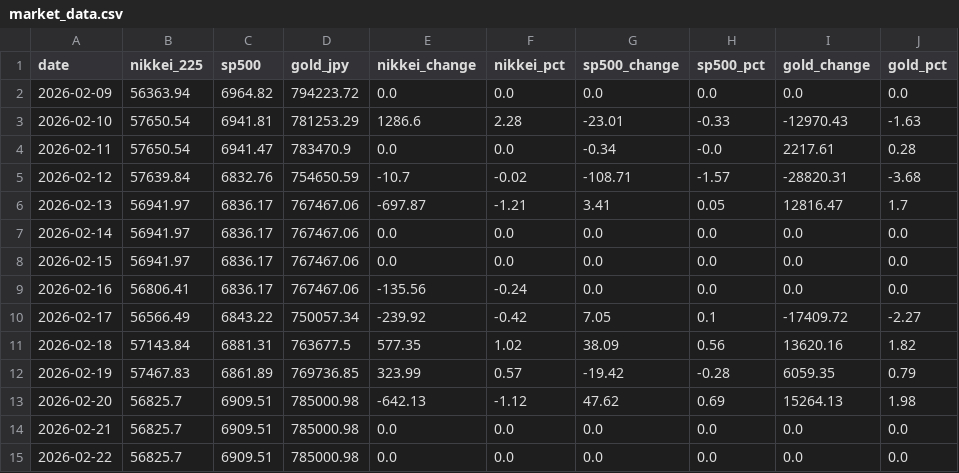
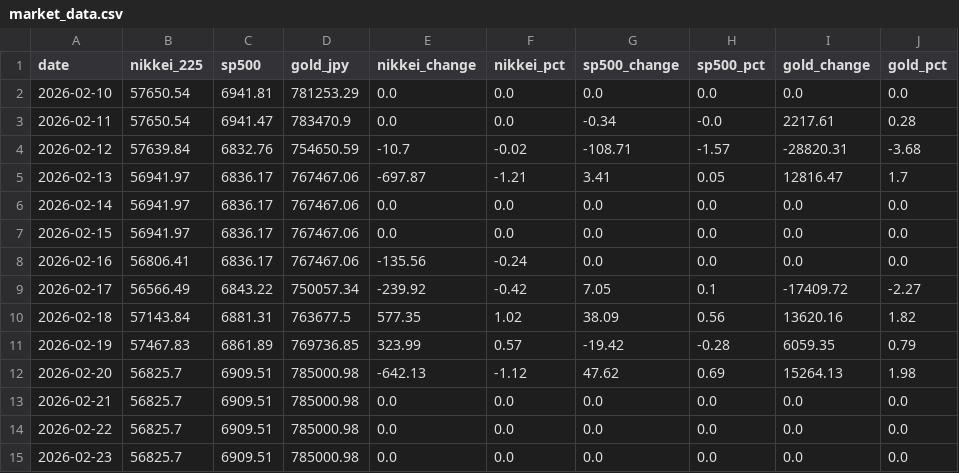
Before and after one commit to Sora4431/market-data, a CSV file: market_data.csv, drawn as a sheet.

```diff
--- a/market_data.csv
+++ b/market_data.csv
@@ -1,4 +1,3 @@
 date,nikkei_225,sp500,gold_jpy,nikkei_change,nikkei_pct,sp500_change,sp500_pct,gold_change,gold_pct
-2026-02-09,56363.94,6964.82,794223.72,0.0,0.0,0.0,0.0,0.0,0.0
-2026-02-10,57650.54,6941.81,781253.29,1286.6,2.28,-23.01,-0.33,-12970.43,-1.63
+2026-02-10,57650.54,6941.81,781253.29,0.0,0.0,0.0,0.0,0.0,0.0
 2026-02-11,57650.54,6941.47,783470.9,0.0,0.0,-0.34,-0.0,2217.61,0.28
@@ -15 +14,2 @@ date,nikkei_225,sp500,gold_jpy,nikkei_change,nikkei_pct,sp500_change,sp500_pct,g
 2026-02-22,56825.7,6909.51,785000.98,0.0,0.0,0.0,0.0,0.0,0.0
+2026-02-23,56825.7,6909.51,785000.98,0.0,0.0,0.0,0.0,0.0,0.0
```
Also changed, not shown: 3 other files.
